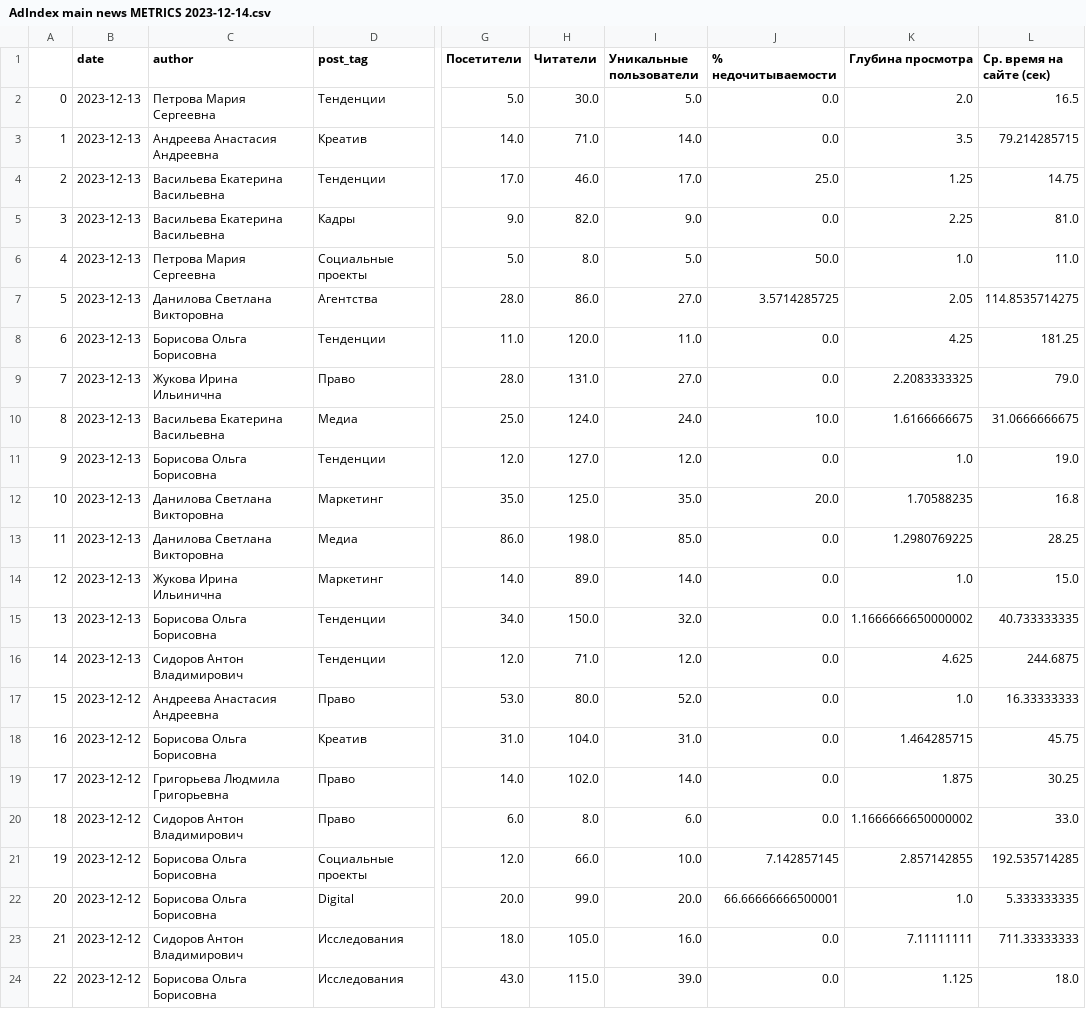
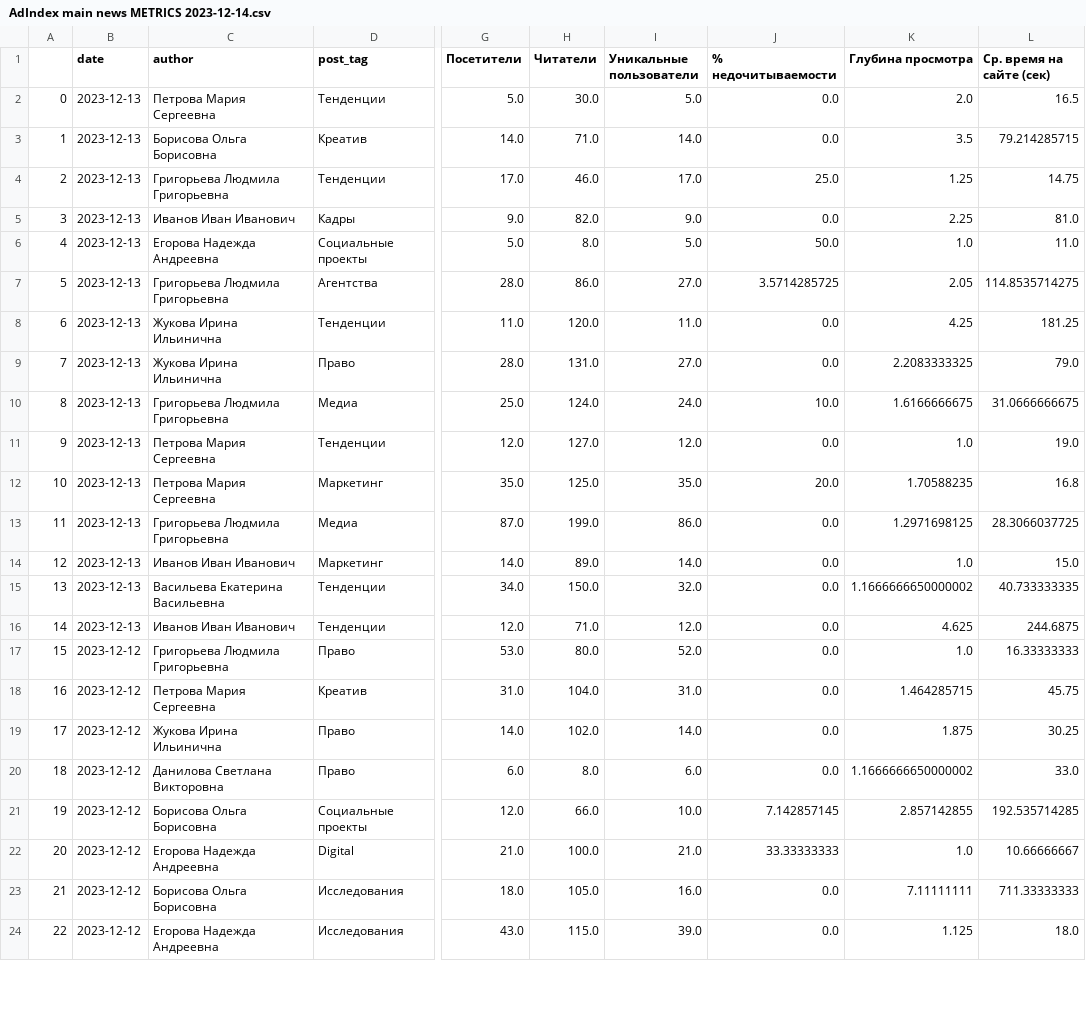
Before and after one commit to Meksis/AdIndexProject, a CSV file: AdIndex main news METRICS 2023-12-14.csv, drawn as a sheet; only a part is shown, gaps mark what is left out; the diff covers the shown part only; the diff names each change by its address in the sheet, - before the commit and + after, or states it on an @@ line.

```diff
--- a/AdIndex main news METRICS 2023-12-14.csv
+++ b/AdIndex main news METRICS 2023-12-14.csv
-C3 (author): Андреева Анастасия Андреевна
+C3 (author): Борисова Ольга Борисовна
-C4 (author): Васильева Екатерина Васильевна
+C4 (author): Григорьева Людмила Григорьевна
-C5 (author): Васильева Екатерина Васильевна
+C5 (author): Иванов Иван Иванович
-C6 (author): Петрова Мария Сергеевна
+C6 (author): Егорова Надежда Андреевна
-C7 (author): Данилова Светлана Викторовна
+C7 (author): Григорьева Людмила Григорьевна
-C8 (author): Борисова Ольга Борисовна
+C8 (author): Жукова Ирина Ильинична
-C10 (author): Васильева Екатерина Васильевна
+C10 (author): Григорьева Людмила Григорьевна
-C11 (author): Борисова Ольга Борисовна
+C11 (author): Петрова Мария Сергеевна
-C12 (author): Данилова Светлана Викторовна
+C12 (author): Петрова Мария Сергеевна
-C13 (author): Данилова Светлана Викторовна
+C13 (author): Григорьева Людмила Григорьевна
-G13 (Посетители): 86.0
+G13 (Посетители): 87.0
-H13 (Читатели): 198.0
+H13 (Читатели): 199.0
-I13 (Уникальные пользователи): 85.0
+I13 (Уникальные пользователи): 86.0
-K13 (Глубина просмотра): 1.2980769225
+K13 (Глубина просмотра): 1.2971698125
-L13 (Ср. время на сайте (сек)): 28.25
+L13 (Ср. время на сайте (сек)): 28.3066037725
-C14 (author): Жукова Ирина Ильинична
+C14 (author): Иванов Иван Иванович
-C15 (author): Борисова Ольга Борисовна
+C15 (author): Васильева Екатерина Васильевна
-C16 (author): Сидоров Антон Владимирович
+C16 (author): Иванов Иван Иванович
-C17 (author): Андреева Анастасия Андреевна
+C17 (author): Григорьева Людмила Григорьевна
-C18 (author): Борисова Ольга Борисовна
+C18 (author): Петрова Мария Сергеевна
-C19 (author): Григорьева Людмила Григорьевна
+C19 (author): Жукова Ирина Ильинична
-C20 (author): Сидоров Антон Владимирович
+C20 (author): Данилова Светлана Викторовна
-C22 (author): Борисова Ольга Борисовна
+C22 (author): Егорова Надежда Андреевна
-G22 (Посетители): 20.0
+G22 (Посетители): 21.0
-H22 (Читатели): 99.0
+H22 (Читатели): 100.0
-I22 (Уникальные пользователи): 20.0
+I22 (Уникальные пользователи): 21.0
-J22 (% недочитываемости): 66.66666666500001
+J22 (% недочитываемости): 33.33333333
-L22 (Ср. время на сайте (сек)): 5.333333335
+L22 (Ср. время на сайте (сек)): 10.66666667
-C23 (author): Сидоров Антон Владимирович
+C23 (author): Борисова Ольга Борисовна
-C24 (author): Борисова Ольга Борисовна
+C24 (author): Егорова Надежда Андреевна
```
Also changed, not shown: 91 edited cells elsewhere in this file, AdIndex main news 2023-12-14 - 1 days.csv, AdIndex main news 2023-12-14 - 7 days.csv, 3 other files.
